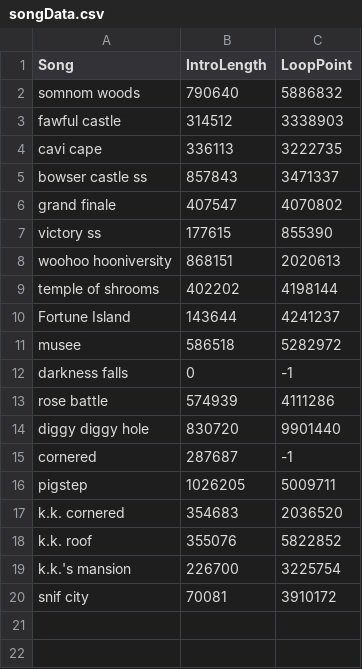
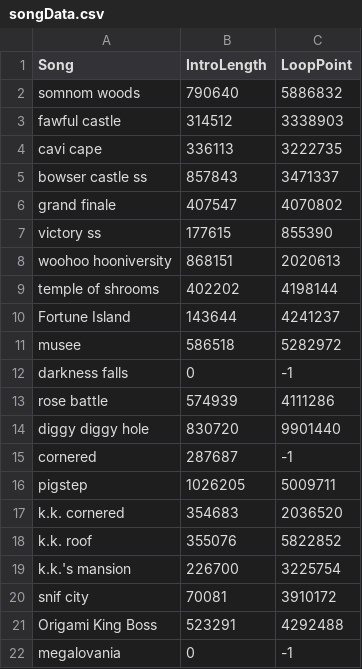
Before and after one commit to GamTam/Comp-Sci-Java-Miniprojects, a CSV file: songData.csv, drawn as a sheet; the diff names each change by its address in the sheet, - before the commit and + after, or states it on an @@ line.

Commit message:
even More songs!

```diff
--- a/songData.csv
+++ b/songData.csv
+row 21: Origami King Boss | 523291 | 4292488
+row 22: megalovania | 0 | -1
```
Also changed, not shown: 2 other files.
